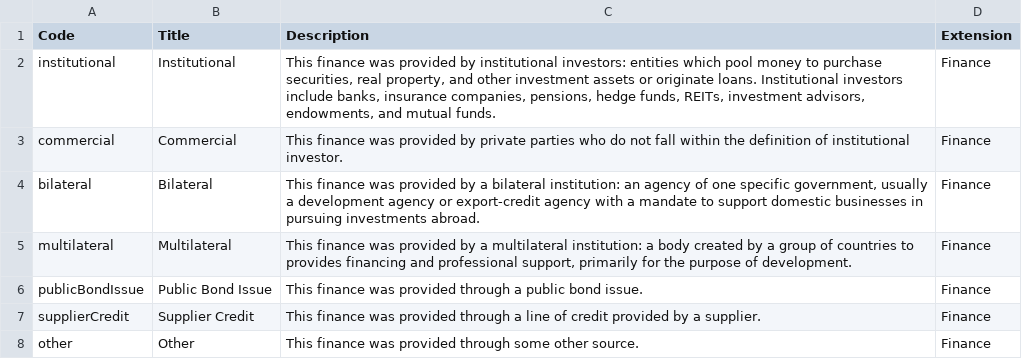
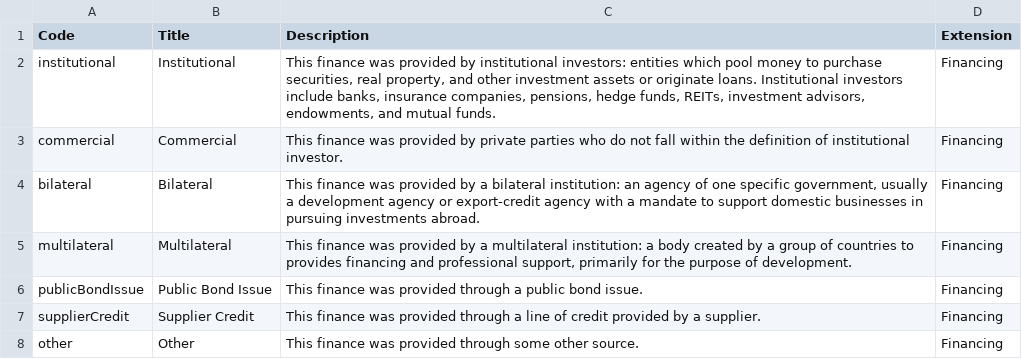
Before and after one commit to open-contracting-extensions/public-private-partnerships, a CSV file: compiledCodelists/financeType.csv, drawn as a sheet.

Commit message:
Run apply-extensions.py

```diff
--- a/compiledCodelists/financeType.csv
+++ b/compiledCodelists/financeType.csv
@@ -1,8 +1,8 @@
 Code,Title,Description,Extension
-institutional,Institutional,"This finance was provided by institutional investors: entities which pool money to purchase securities, real property, and other investment assets or originate loans. Institutional investors include banks, insurance companies, pensions, hedge funds, REITs, investment advisors, endowments, and mutual funds.",Finance
-commercial,Commercial,This finance was provided by private parties who do not fall within the definition of institutional investor.,Finance
-bilateral,Bilateral,"This finance was provided by a bilateral institution: an agency of one specific government, usually a development agency or export-credit agency with a mandate to support domestic businesses in pursuing investments abroad.",Finance
-multilateral,Multilateral,"This finance was provided by a multilateral institution: a body created by a group of countries to provides financing and professional support, primarily for the purpose of development.",Finance
-publicBondIssue,Public Bond Issue,This finance was provided through a public bond issue.,Finance
-supplierCredit,Supplier Credit,This finance was provided through a line of credit provided by a supplier.,Finance
-other,Other,This finance was provided through some other source.,Finance
+institutional,Institutional,"This finance was provided by institutional investors: entities which pool money to purchase securities, real property, and other investment assets or originate loans. Institutional investors include banks, insurance companies, pensions, hedge funds, REITs, investment advisors, endowments, and mutual funds.",Financing
+commercial,Commercial,This finance was provided by private parties who do not fall within the definition of institutional investor.,Financing
+bilateral,Bilateral,"This finance was provided by a bilateral institution: an agency of one specific government, usually a development agency or export-credit agency with a mandate to support domestic businesses in pursuing investments abroad.",Financing
+multilateral,Multilateral,"This finance was provided by a multilateral institution: a body created by a group of countries to provides financing and professional support, primarily for the purpose of development.",Financing
+publicBondIssue,Public Bond Issue,This finance was provided through a public bond issue.,Financing
+supplierCredit,Supplier Credit,This finance was provided through a line of credit provided by a supplier.,Financing
+other,Other,This finance was provided through some other source.,Financing
```
Also changed, not shown: compiledCodelists/financeCategory.csv, 2 other files.
